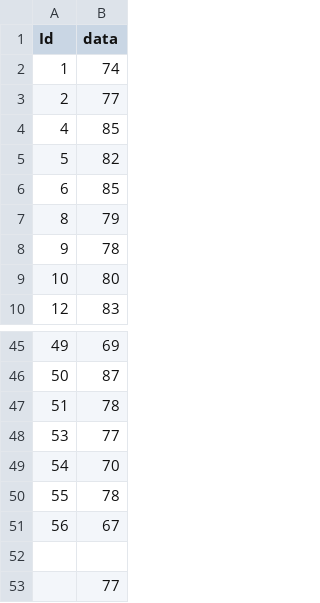
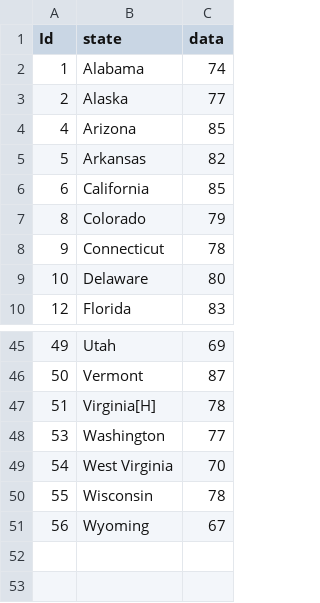
Before and after one commit to sarathkrishna/gender-wage-gap, a CSV file: data/USStatewise_2011.csv, drawn as a sheet; only a part is shown, gaps mark what is left out; removed rows and columns are numbered as before the commit, all else as after; the diff names each change by its address in the sheet, - before the commit and + after, or states it on an @@ line.

Commit message:
Committing USStatewise_2011 with new field, State

```diff
--- a/data/USStatewise_2011.csv
+++ b/data/USStatewise_2011.csv
+column B (state), rows 2-10: Alabama | Alaska | Arizona | Arkansas | California | Colorado | Connecticut | Delaware | Florida; rows 45-51: Utah | Vermont | Virginia[H] | Washington | West Virginia | Wisconsin | Wyoming
-row 52: (empty)
-row 53:  | 77
```
